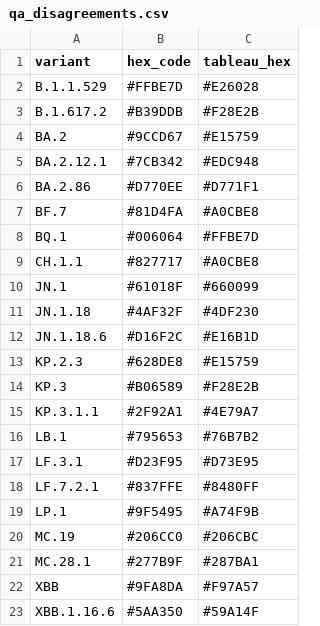
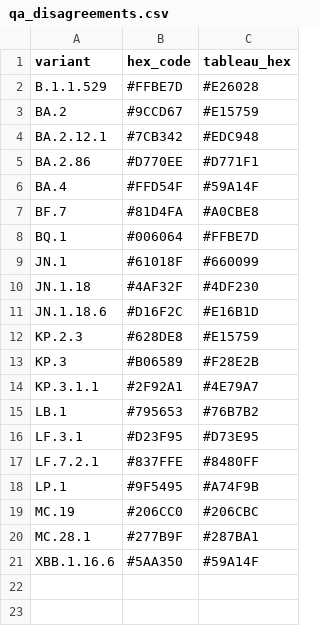
Before and after one commit to NW-PaGe/lineage-classification-cdc, a CSV file: pull_hexcodes/qa_disagreements.csv, drawn as a sheet.

```diff
--- a/pull_hexcodes/qa_disagreements.csv
+++ b/pull_hexcodes/qa_disagreements.csv
@@ -2,3 +2,2 @@ variant,hex_code,tableau_hex
 B.1.1.529,#FFBE7D,#E26028
-B.1.617.2,#B39DDB,#F28E2B
 BA.2,#9CCD67,#E15759
@@ -6,5 +5,5 @@ BA.2.12.1,#7CB342,#EDC948
 BA.2.86,#D770EE,#D771F1
+BA.4,#FFD54F,#59A14F
 BF.7,#81D4FA,#A0CBE8
 BQ.1,#006064,#FFBE7D
-CH.1.1,#827717,#A0CBE8
 JN.1,#61018F,#660099
@@ -21,3 +20,2 @@ MC.19,#206CC0,#206CBC
 MC.28.1,#277B9F,#287BA1
-XBB,#9FA8DA,#F97A57
 XBB.1.16.6,#5AA350,#59A14F
```
Also changed, not shown: pull_hexcodes/pending_additions.csv, 1 other file.
